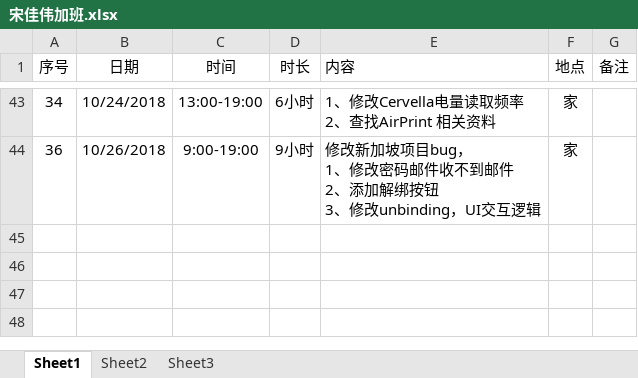
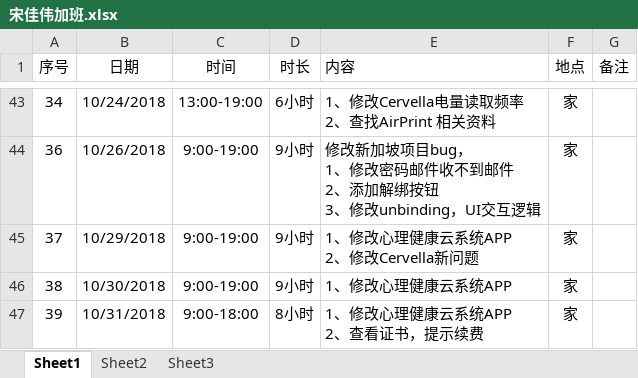
Before and after one commit to Jiawei310/NuoZhiJia, an Excel workbook: 宋佳伟加班.xlsx, sheet Sheet1, drawn as a sheet; only a part is shown, gaps mark what is left out; values as stored, in another font and other column widths than the file's, no borders; ↵ is a line break in a cell; the diff names each change by its address in the sheet, - before the commit and + after, or states it on an @@ line.

Commit message:
Update 宋佳伟加班.xlsx

```diff
--- a/宋佳伟加班.xlsx (sheet Sheet1)
+++ b/宋佳伟加班.xlsx (sheet Sheet1)
+row 45: 37 | 10/29/2018 | 9:00-19:00 | 9小时 | 1、修改心理健康云系统APP ↵ 2、修改Cervella新问题 | 家
+row 46: 38 | 10/30/2018 | 9:00-19:00 | 9小时 | 1、修改心理健康云系统APP | 家
+row 47: 39 | 10/31/2018 | 9:00-18:00 | 8小时 | 1、修改心理健康云系统APP ↵ 2、查看证书，提示续费 | 家
```
